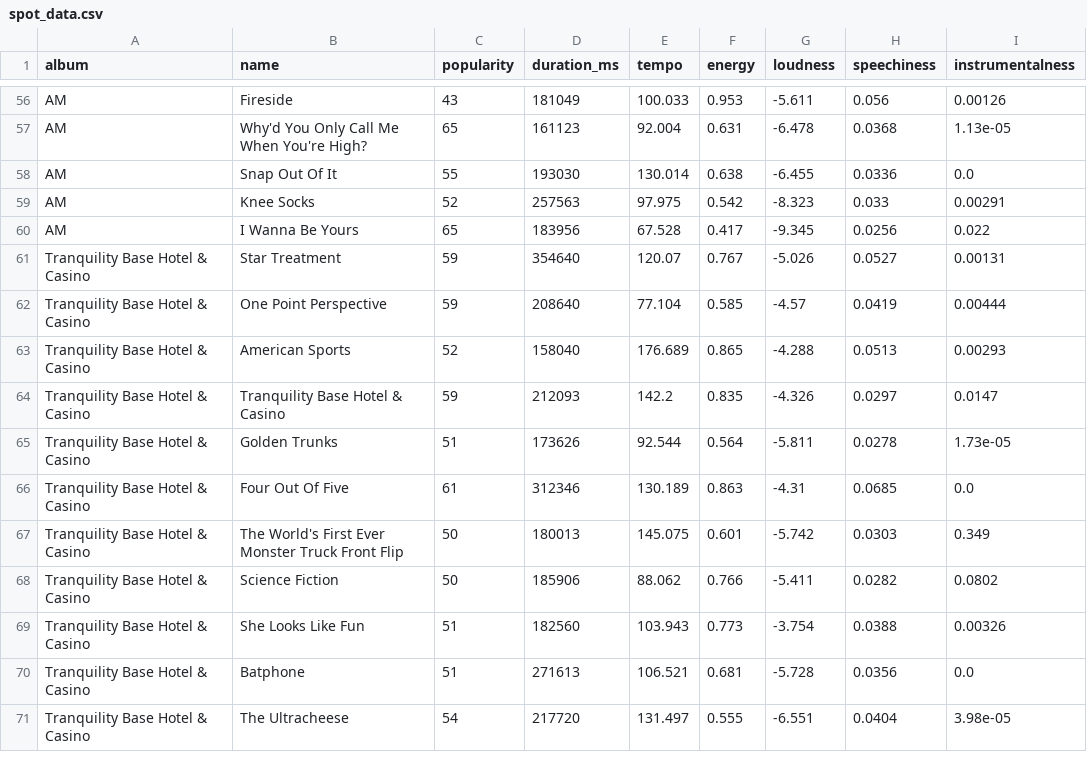
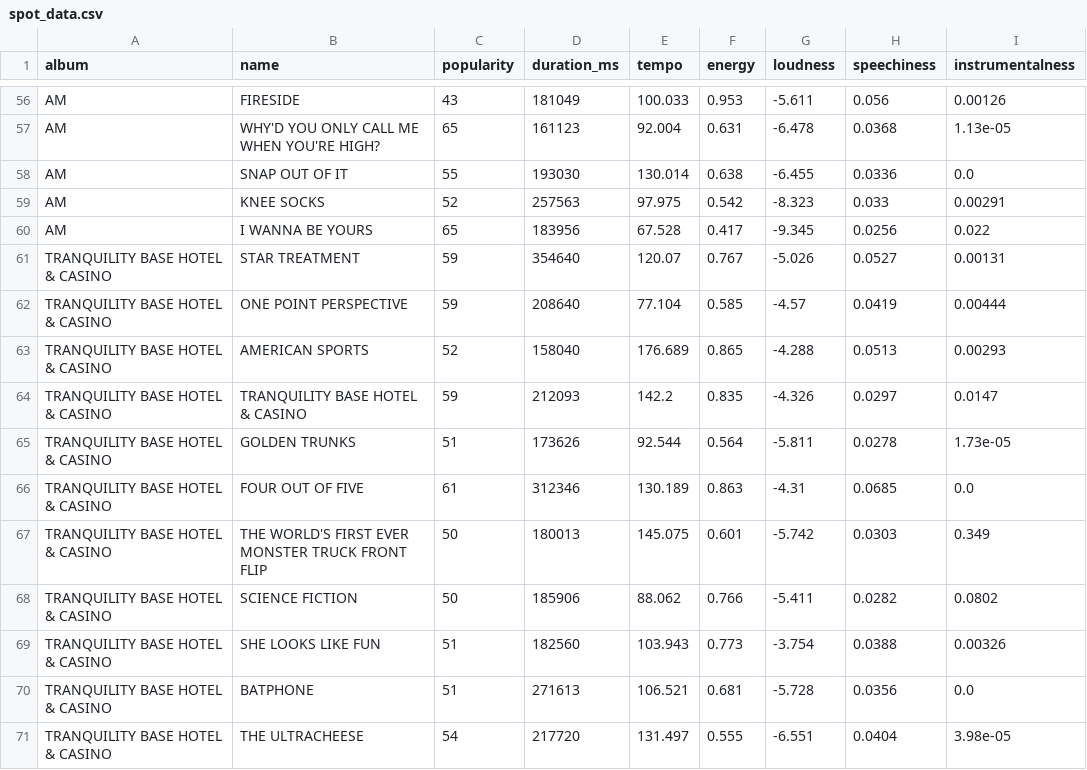
Before and after one commit to OsmarCLFilho/AMADA, a CSV file: results/spot_data.csv, drawn as a sheet; only a part is shown, gaps mark what is left out; the diff covers the shown part only; the diff names each change by its address in the sheet, - before the commit and + after, or states it on an @@ line.

```diff
--- a/results/spot_data.csv
+++ b/results/spot_data.csv
-B56 (name): Fireside
+B56 (name): FIRESIDE
-B57 (name): Why'd You Only Call Me When You're High?
+B57 (name): WHY'D YOU ONLY CALL ME WHEN YOU'RE HIGH?
-B58 (name): Snap Out Of It
+B58 (name): SNAP OUT OF IT
-B59 (name): Knee Socks
+B59 (name): KNEE SOCKS
-B60 (name): I Wanna Be Yours
+B60 (name): I WANNA BE YOURS
-A61:A71 (album): Tranquility Base Hotel & Casino
+A61:A71 (album): TRANQUILITY BASE HOTEL & CASINO
-B61 (name): Star Treatment
+B61 (name): STAR TREATMENT
-B62 (name): One Point Perspective
+B62 (name): ONE POINT PERSPECTIVE
-B63 (name): American Sports
+B63 (name): AMERICAN SPORTS
-B64 (name): Tranquility Base Hotel & Casino
+B64 (name): TRANQUILITY BASE HOTEL & CASINO
-B65 (name): Golden Trunks
+B65 (name): GOLDEN TRUNKS
-B66 (name): Four Out Of Five
+B66 (name): FOUR OUT OF FIVE
-B67 (name): The World's First Ever Monster Truck Front Flip
+B67 (name): THE WORLD'S FIRST EVER MONSTER TRUCK FRONT FLIP
-B68 (name): Science Fiction
+B68 (name): SCIENCE FICTION
-B69 (name): She Looks Like Fun
+B69 (name): SHE LOOKS LIKE FUN
-B70 (name): Batphone
+B70 (name): BATPHONE
-B71 (name): The Ultracheese
+B71 (name): THE ULTRACHEESE
```
Also changed, not shown: 100 edited cells elsewhere in this file, 4 other files.
